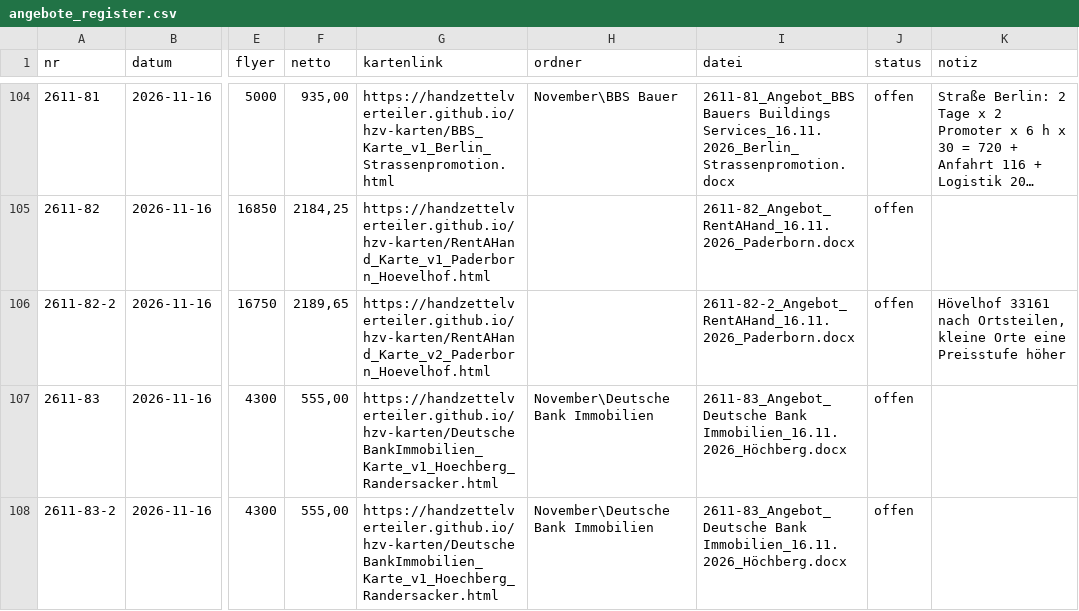
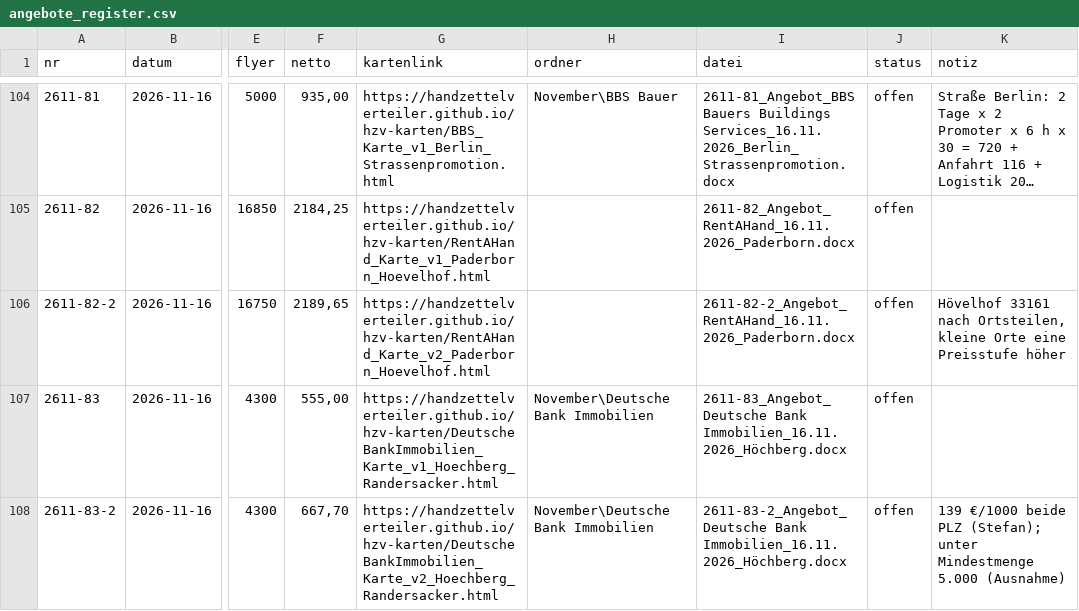
Before and after one commit to handzettelverteiler/hzv-karten, a CSV file: daten/angebote_register.csv, drawn as a sheet; only a part is shown, gaps mark what is left out; long unchanged cells end in …; the diff names each change by its address in the sheet, - before the commit and + after, or states it on an @@ line.

```diff
--- a/daten/angebote_register.csv
+++ b/daten/angebote_register.csv
-F108 (netto): 555,00
+F108 (netto): 667,70
-G108 (kartenlink): https://handzettelverteiler.github.io/hzv-karten/DeutscheBankImmobilien_Karte_v1_Hoechberg_Randersacker.html
+G108 (kartenlink): https://handzettelverteiler.github.io/hzv-karten/DeutscheBankImmobilien_Karte_v2_Hoechberg_Randersacker.html
-I108 (datei): 2611-83_Angebot_Deutsche Bank Immobilien_16.11.2026_Höchberg.docx
+I108 (datei): 2611-83-2_Angebot_Deutsche Bank Immobilien_16.11.2026_Höchberg.docx
-K108 (notiz): (empty)
+K108 (notiz): 139 €/1000 beide PLZ (Stefan); unter Mindestmenge 5.000 (Ausnahme)
```
